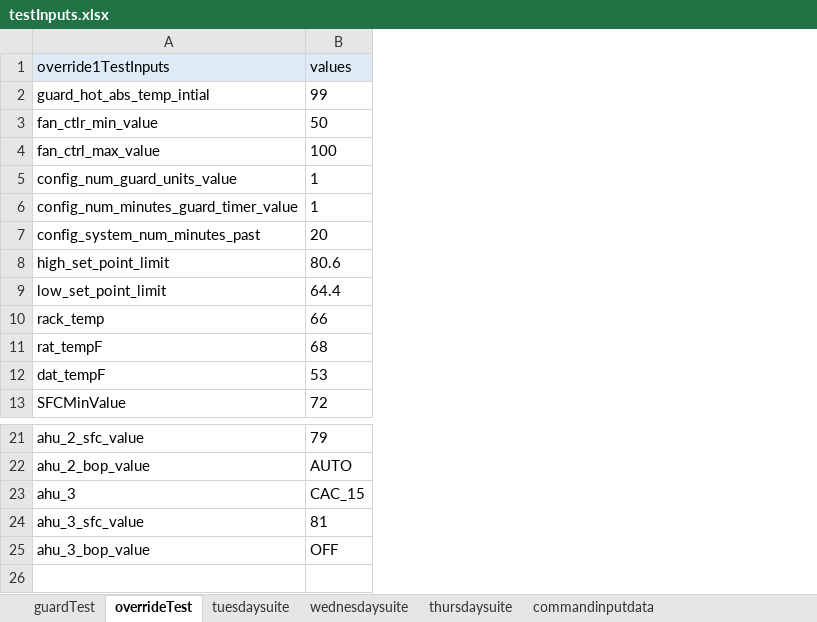
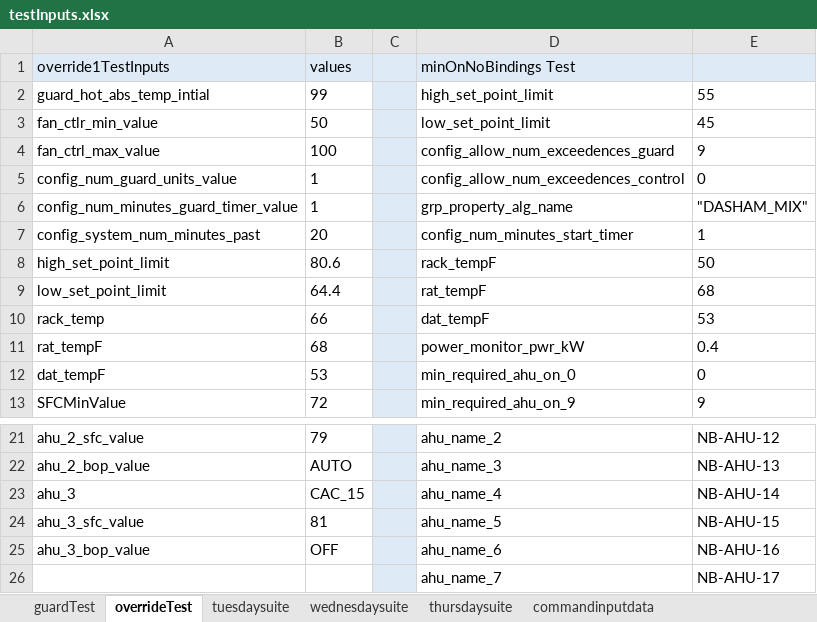
Before and after one commit to ananiac/AuQA, an Excel workbook: Inputs/testInputs.xlsx, sheet overrideTest, drawn as a sheet; only a part is shown, gaps mark what is left out; values as stored, in another font and other column widths than the file's, no borders; the diff names each change by its address in the sheet, - before the commit and + after, or states it on an @@ line.

Commit message:
'AuQA_83_minON_NoBindingsTest'

```diff
--- a/Inputs/testInputs.xlsx (sheet overrideTest)
+++ b/Inputs/testInputs.xlsx (sheet overrideTest)
+column C, empty
+column D (minOnNoBindings Test), rows 2-13: high_set_point_limit | low_set_point_limit | config_allow_num_exceedences_guard | config_allow_num_exceedences_control | grp_property_alg_name | config_num_minutes_start_timer | rack_tempF | rat_tempF | dat_tempF | power_monitor_pwr_kW | min_required_ahu_on_0 | min_required_ahu_on_9; rows 21-25: ahu_name_2 | ahu_name_3 | ahu_name_4 | ahu_name_5 | ahu_name_6
+column E, rows 2-13: 55 | 45 | 9 | 0 | "DASHAM_MIX" | 1 | 50 | 68 | 53 | 0.4 | 0 | 9; rows 21-25: NB-AHU-12 | NB-AHU-13 | NB-AHU-14 | NB-AHU-15 | NB-AHU-16
+row 26:  |  |  | ahu_name_7 | NB-AHU-17
```
Also changed, not shown: 2 other files.
